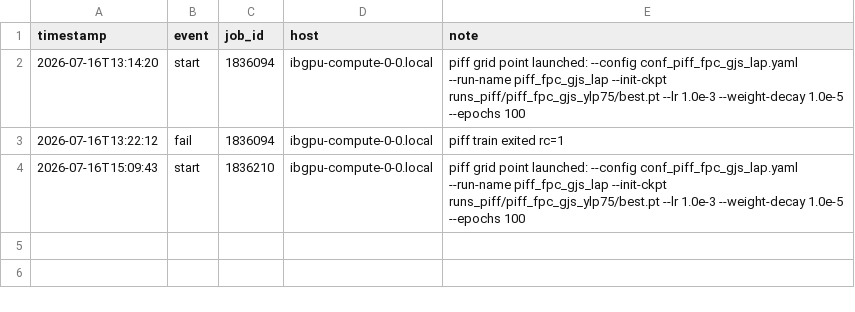
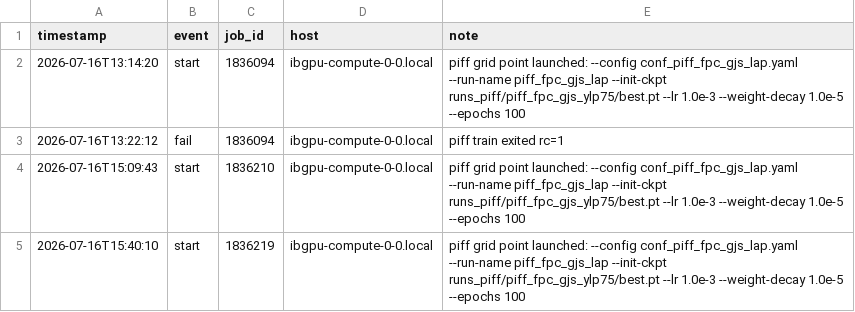
Before and after one commit to sanaamouzahir/qg-closure, a CSV file: reports/piff_fpc_gjs_lap/progress.csv, drawn as a sheet.

Commit message:
[cluster][digest] piff_fpc_gjs_lap start (1836219)

```diff
--- a/reports/piff_fpc_gjs_lap/progress.csv
+++ b/reports/piff_fpc_gjs_lap/progress.csv
@@ -4 +4,2 @@ timestamp,event,job_id,host,note
 2026-07-16T15:09:43,start,1836210,ibgpu-compute-0-0.local,piff grid point launched: --config conf_piff_fpc_gjs_lap.yaml --run-name piff_fpc_gjs_lap --init-ckpt runs_piff/piff_fpc_gjs_ylp75/best.pt --lr 1.0e-3 --weight-decay 1.0e-5 --epochs 100
+2026-07-16T15:40:10,start,1836219,ibgpu-compute-0-0.local,piff grid point launched: --config conf_piff_fpc_gjs_lap.yaml --run-name piff_fpc_gjs_lap --init-ckpt runs_piff/piff_fpc_gjs_ylp75/best.pt --lr 1.0e-3 --weight-decay 1.0e-5 --epochs 100
```
Also changed, not shown: 1 other file.
